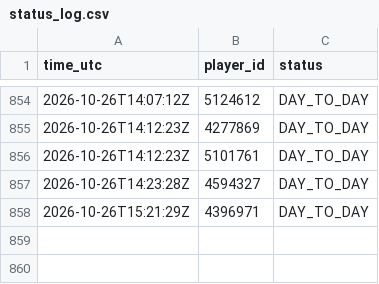
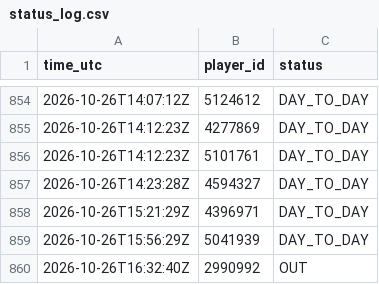
Before and after one commit to thewhitelisted/cg-engine, a CSV file: data/status_log.csv, drawn as a sheet; only a part is shown, gaps mark what is left out; the diff names each change by its address in the sheet, - before the commit and + after, or states it on an @@ line.

```diff
--- a/data/status_log.csv
+++ b/data/status_log.csv
+row 859: 2026-10-26T15:56:29Z | 5041939 | DAY_TO_DAY
+row 860: 2026-10-26T16:32:40Z | 2990992 | OUT
```
Also changed, not shown: data/return_log.csv.
